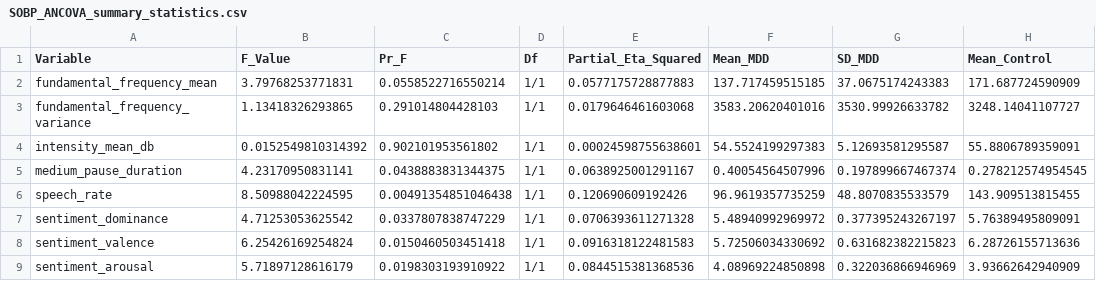
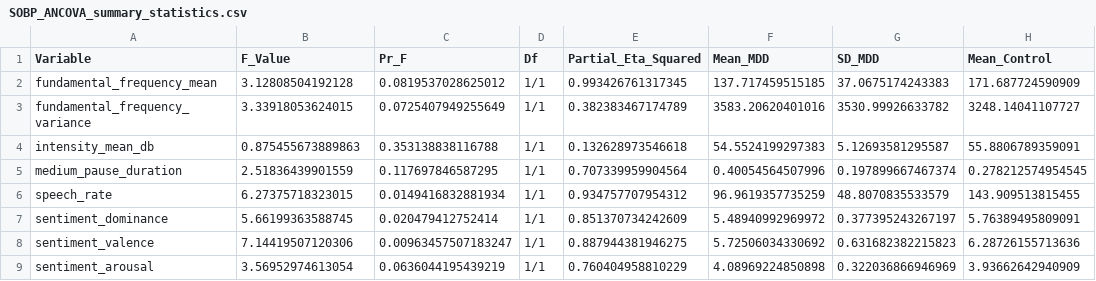
Before and after one commit to micwiseman/Winterlight_GH, a CSV file: SOBP_ANCOVA_summary_statistics.csv, drawn as a sheet; only a part is shown; the diff names each change by its address in the sheet, - before the commit and + after, or states it on an @@ line.

```diff
--- a/SOBP_ANCOVA_summary_statistics.csv
+++ b/SOBP_ANCOVA_summary_statistics.csv
-B2 (F_Value): 3.79768253771831
+B2 (F_Value): 3.12808504192128
-C2 (Pr_F): 0.0558522716550214
+C2 (Pr_F): 0.0819537028625012
-E2 (Partial_Eta_Squared): 0.0577175728877883
+E2 (Partial_Eta_Squared): 0.993426761317345
-B3 (F_Value): 1.13418326293865
+B3 (F_Value): 3.33918053624015
-C3 (Pr_F): 0.291014804428103
+C3 (Pr_F): 0.0725407949255649
-E3 (Partial_Eta_Squared): 0.0179646461603068
+E3 (Partial_Eta_Squared): 0.382383467174789
-B4 (F_Value): 0.0152549810314392
+B4 (F_Value): 0.875455673889863
-C4 (Pr_F): 0.902101953561802
+C4 (Pr_F): 0.353138838116788
-E4 (Partial_Eta_Squared): 0.00024598755638601
+E4 (Partial_Eta_Squared): 0.132628973546618
-B5 (F_Value): 4.23170950831141
+B5 (F_Value): 2.51836439901559
-C5 (Pr_F): 0.0438883831344375
+C5 (Pr_F): 0.117697846587295
-E5 (Partial_Eta_Squared): 0.0638925001291167
+E5 (Partial_Eta_Squared): 0.707339959904564
-B6 (F_Value): 8.50988042224595
+B6 (F_Value): 6.27375718323015
-C6 (Pr_F): 0.00491354851046438
+C6 (Pr_F): 0.0149416832881934
-E6 (Partial_Eta_Squared): 0.120690609192426
+E6 (Partial_Eta_Squared): 0.934757707954312
-B7 (F_Value): 4.71253053625542
+B7 (F_Value): 5.66199363588745
-C7 (Pr_F): 0.0337807838747229
+C7 (Pr_F): 0.020479412752414
-E7 (Partial_Eta_Squared): 0.0706393611271328
+E7 (Partial_Eta_Squared): 0.851370734242609
-B8 (F_Value): 6.25426169254824
+B8 (F_Value): 7.14419507120306
-C8 (Pr_F): 0.0150460503451418
+C8 (Pr_F): 0.00963457507183247
-E8 (Partial_Eta_Squared): 0.0916318122481583
+E8 (Partial_Eta_Squared): 0.887944381946275
-B9 (F_Value): 5.71897128616179
+B9 (F_Value): 3.56952974613054
-C9 (Pr_F): 0.0198303193910922
+C9 (Pr_F): 0.0636044195439219
-E9 (Partial_Eta_Squared): 0.0844515381368536
+E9 (Partial_Eta_Squared): 0.760404958810229
```
Also changed, not shown: 2 other files.
